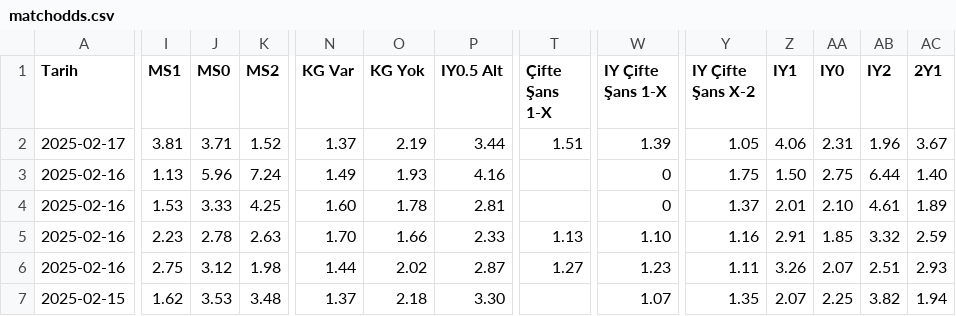
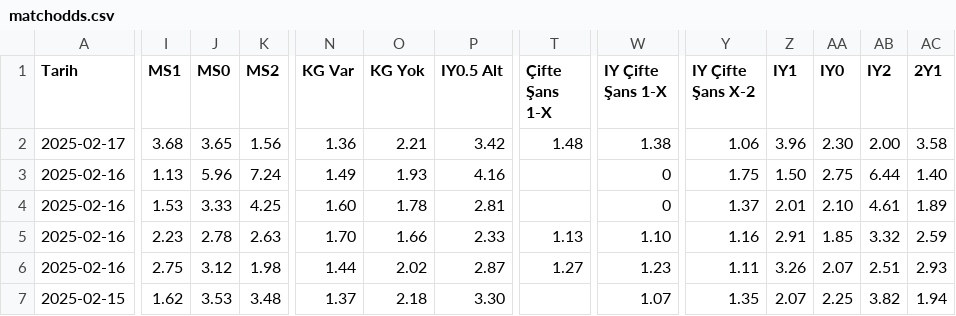
Before and after one commit to analysematchodds/match_odds_csv, a CSV file: matchodds.csv, drawn as a sheet; only a part is shown, gaps mark what is left out; the diff covers the shown part only; the diff names each change by its address in the sheet, - before the commit and + after, or states it on an @@ line.

Commit message:
Update matchodds.csv

```diff
--- a/matchodds.csv
+++ b/matchodds.csv
-I2 (MS1): 3.81
+I2 (MS1): 3.68
-J2 (MS0): 3.71
+J2 (MS0): 3.65
-K2 (MS2): 1.52
+K2 (MS2): 1.56
-N2 (KG Var): 1.37
+N2 (KG Var): 1.36
-O2 (KG Yok): 2.19
+O2 (KG Yok): 2.21
-P2 (IY0.5 Alt): 3.44
+P2 (IY0.5 Alt): 3.42
-T2 (Çifte Şans 1-X): 1.51
+T2 (Çifte Şans 1-X): 1.48
-W2 (IY Çifte Şans 1-X): 1.39
+W2 (IY Çifte Şans 1-X): 1.38
-Y2 (IY Çifte Şans X-2): 1.05
+Y2 (IY Çifte Şans X-2): 1.06
-Z2 (IY1): 4.06
+Z2 (IY1): 3.96
-AA2 (IY0): 2.31
+AA2 (IY0): 2.30
-AB2 (IY2): 1.96
+AB2 (IY2): 2.00
-AC2 (2Y1): 3.67
+AC2 (2Y1): 3.58
```
Also changed, not shown: 10 edited cells elsewhere in this file.
